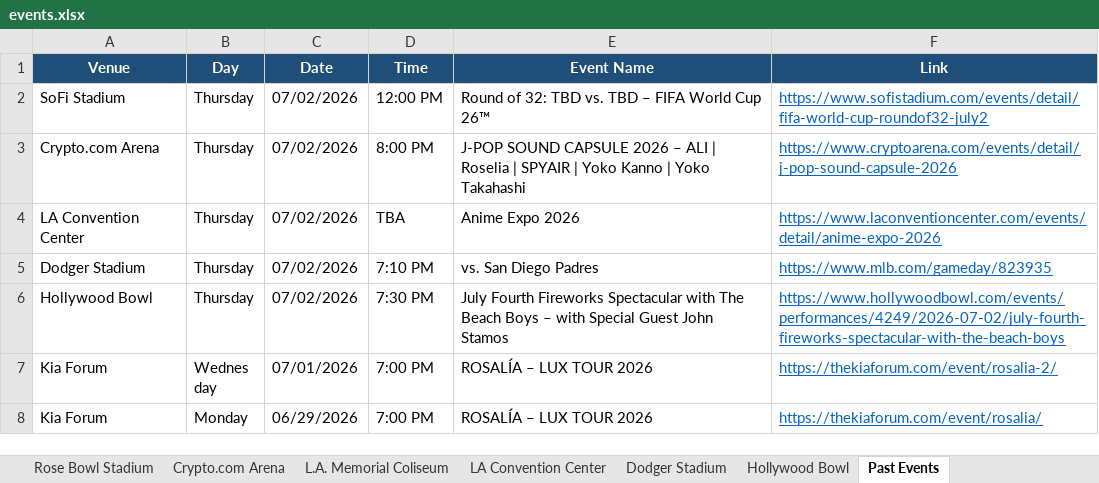
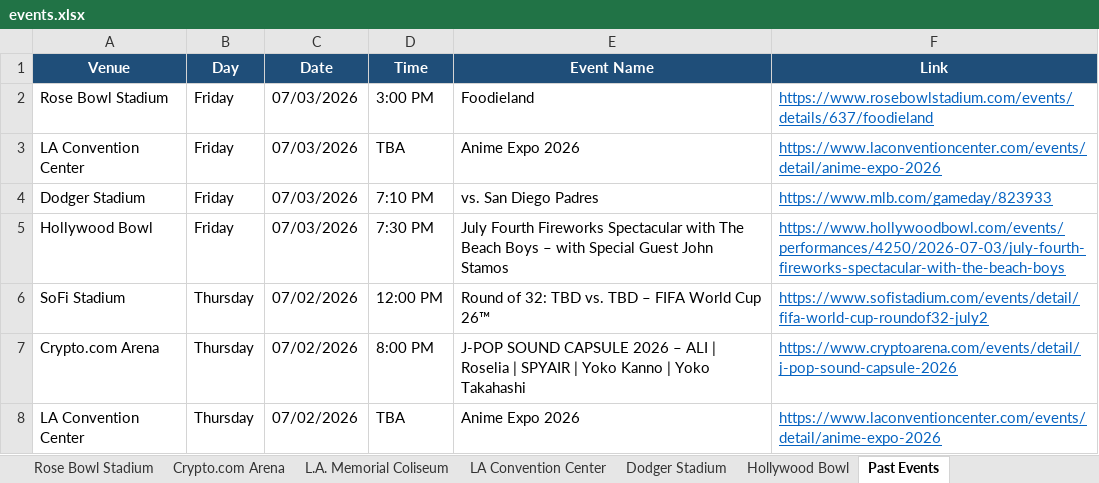
Before and after one commit to hannahlee-vzw/southern_california_events, an Excel workbook: docs/events.xlsx, sheet Past Events, drawn as a sheet; only a part is shown; the shorter side is filled out with more unchanged rows; values as stored, in another font and other column widths than the file's, no borders; the diff names each change by its address in the sheet, - before the commit and + after, or states it on an @@ line.

```diff
--- a/docs/events.xlsx (sheet Past Events)
+++ b/docs/events.xlsx (sheet Past Events)
+row 2: Rose Bowl Stadium | Friday | 07/03/2026 | 3:00 PM | Foodieland | https://www.rosebowlstadium.com/events/details/637/foodieland
+row 3: LA Convention Center | Friday | 07/03/2026 | TBA | Anime Expo 2026 | https://www.laconventioncenter.com/events/detail/anime-expo-2026
+row 4: Dodger Stadium | Friday | 07/03/2026 | 7:10 PM | vs. San Diego Padres | https://www.mlb.com/gameday/823933
+row 5: Hollywood Bowl | Friday | 07/03/2026 | 7:30 PM | July Fourth Fireworks Spectacular with The Beach Boys – with Special Guest John Stamos | https://www.hollywoodbowl.com/events/performances/4250/2026-07-03/july-fourth-fireworks-spectacular-with-the-beach-boys
```
Also changed, not shown: sheet Rose Bowl Stadium, sheet Dodger Stadium, sheet Hollywood Bowl, sheet LA Convention Center, sheet L.A. Memorial Coliseum, 3 other files.
